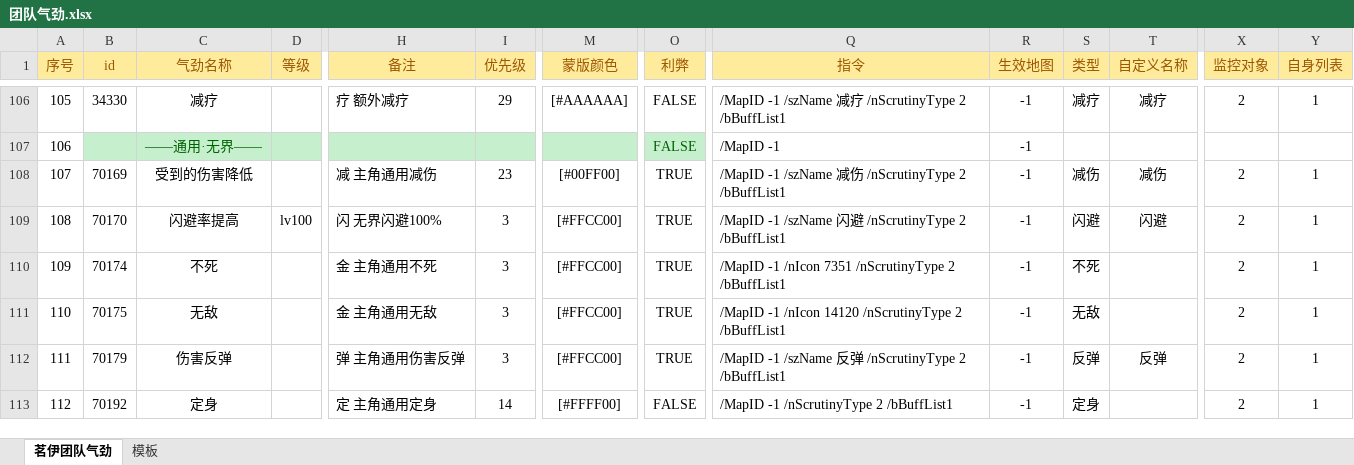
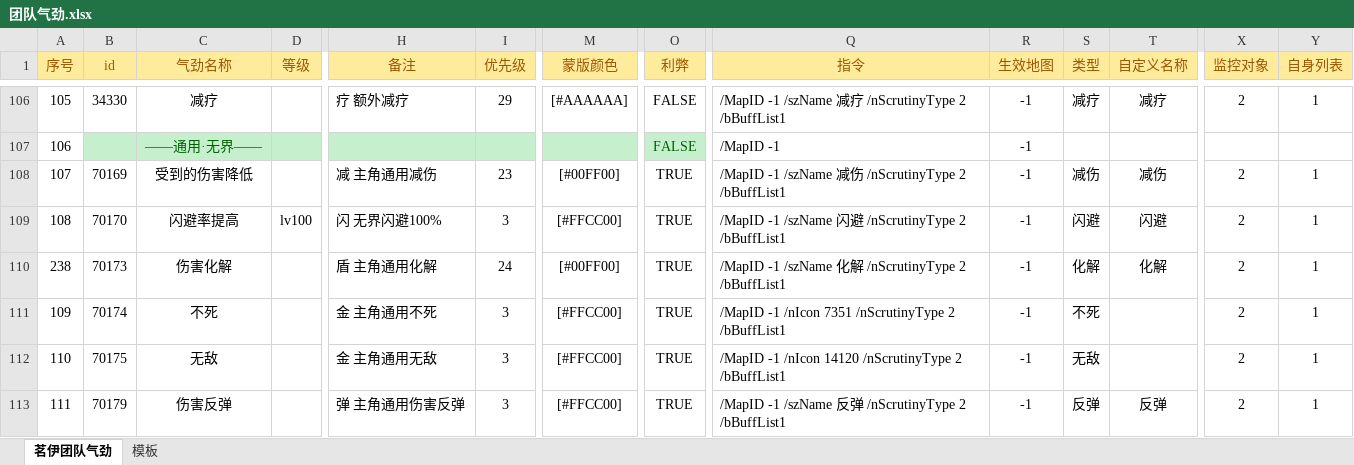
Before and after one commit to LyKoiya/LHDBM, an Excel workbook: 气劲/团队气劲.xlsx, sheet 茗伊团队气劲, drawn as a sheet; only a part is shown, gaps mark what is left out; the shorter side is filled out with more unchanged rows; values as stored, in another font and other column widths than the file's, no borders; conditional formats not drawn; rows hold the shown columns only; the diff names each change by its address in the sheet, - before the commit and + after, or states it on an @@ line.

```diff
--- a/气劲/团队气劲.xlsx (sheet 茗伊团队气劲)
+++ b/气劲/团队气劲.xlsx (sheet 茗伊团队气劲)
+row 110: 238 | 70173 | 伤害化解 |  | 盾 主角通用化解 | 24 | [#00FF00] | TRUE | /MapID -1 /szName 化解 /nScrutinyType 2 /bBuffList1 | -1 | 化解 | 化解 | 2 | 1
```
Also changed, not shown: formulas that keep their value, 4 other files.
